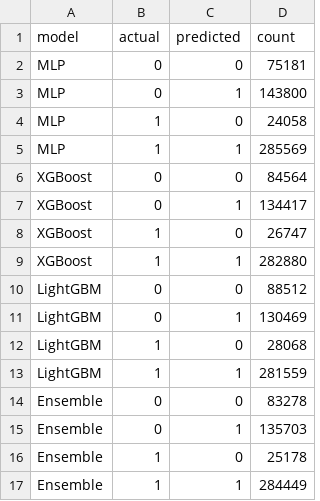
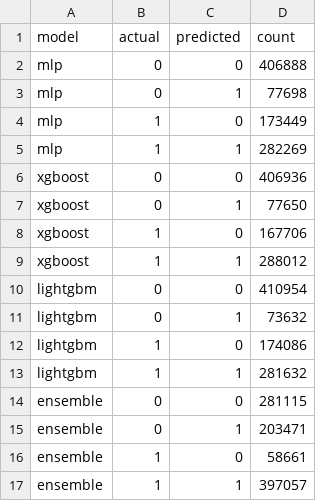
Before and after one commit to Ang3k/Dengue-EpidemIA-Classifier, a CSV file: reports/metrics/modeling/confusion_matrices.csv, drawn as a sheet.

```diff
--- a/reports/metrics/modeling/confusion_matrices.csv
+++ b/reports/metrics/modeling/confusion_matrices.csv
@@ -1,17 +1,17 @@
 model,actual,predicted,count
-MLP,0,0,75181
-MLP,0,1,143800
-MLP,1,0,24058
-MLP,1,1,285569
-XGBoost,0,0,84564
-XGBoost,0,1,134417
-XGBoost,1,0,26747
-XGBoost,1,1,282880
-LightGBM,0,0,88512
-LightGBM,0,1,130469
-LightGBM,1,0,28068
-LightGBM,1,1,281559
-Ensemble,0,0,83278
-Ensemble,0,1,135703
-Ensemble,1,0,25178
-Ensemble,1,1,284449
+mlp,0,0,406888
+mlp,0,1,77698
+mlp,1,0,173449
+mlp,1,1,282269
+xgboost,0,0,406936
+xgboost,0,1,77650
+xgboost,1,0,167706
+xgboost,1,1,288012
+lightgbm,0,0,410954
+lightgbm,0,1,73632
+lightgbm,1,0,174086
+lightgbm,1,1,281632
+ensemble,0,0,281115
+ensemble,0,1,203471
+ensemble,1,0,58661
+ensemble,1,1,397057
```
Also changed, not shown: reports/metrics/modeling/classification_report.csv, reports/metrics/modeling/model_metrics.csv, 32 other files.
